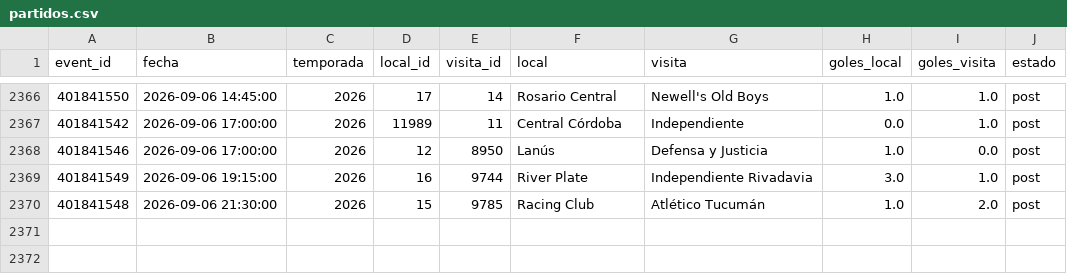
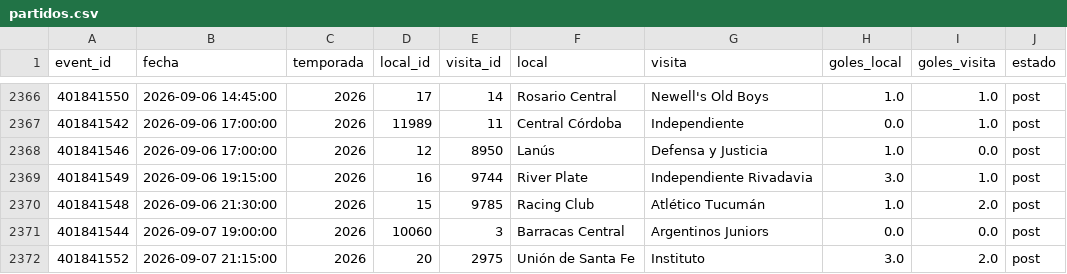
Before and after one commit to Pacortes2021/fifa-2026-hybrid-forecast, a CSV file: arg/data/partidos.csv, drawn as a sheet; only a part is shown, gaps mark what is left out; the diff names each change by its address in the sheet, - before the commit and + after, or states it on an @@ line.

```diff
--- a/arg/data/partidos.csv
+++ b/arg/data/partidos.csv
+row 2371: 401841544 | 2026-09-07 19:00:00 | 2026 | 10060 | 3 | Barracas Central | Argentinos Juniors | 0.0 | 0.0 | post
+row 2372: 401841552 | 2026-09-07 21:15:00 | 2026 | 20 | 2975 | Unión de Santa Fe | Instituto | 3.0 | 2.0 | post
```
Also changed, not shown: arg/data/fixture.csv, chile/data/fixture.csv, 5 other files.
